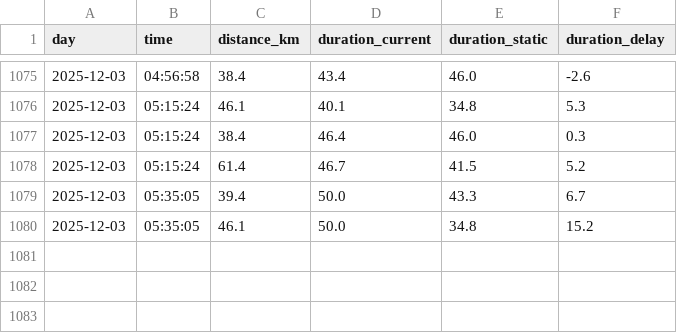
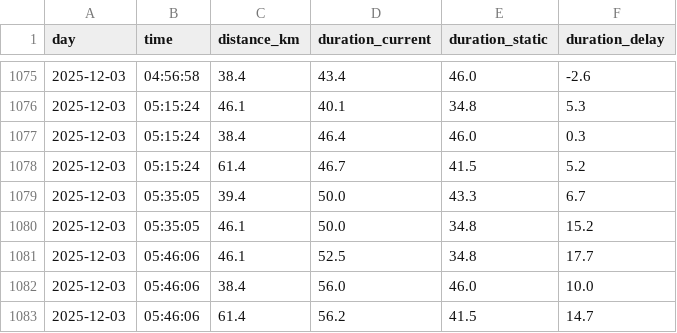
Before and after one commit to LinusLie/RouteDuration, a CSV file: logs/routes.csv, drawn as a sheet; only a part is shown, gaps mark what is left out; the diff names each change by its address in the sheet, - before the commit and + after, or states it on an @@ line.

```diff
--- a/logs/routes.csv
+++ b/logs/routes.csv
+row 1081: 2025-12-03 | 05:46:06 | 46.1 | 52.5 | 34.8 | 17.7
+row 1082: 2025-12-03 | 05:46:06 | 38.4 | 56.0 | 46.0 | 10.0
+row 1083: 2025-12-03 | 05:46:06 | 61.4 | 56.2 | 41.5 | 14.7
```
